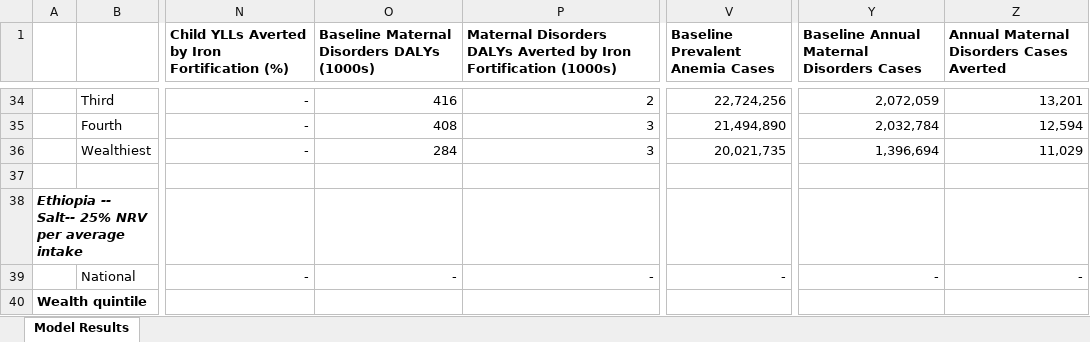
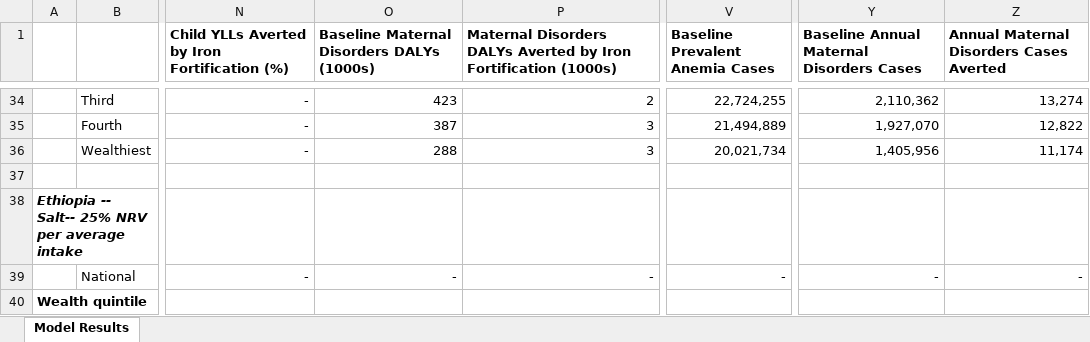
Before and after one commit to ihmeuw/vivarium_gates_lsff_2026, an Excel workbook: 5000_analyze_results/results_spreadsheet.xlsx, sheet Model Results, drawn as a sheet; only a part is shown, gaps mark what is left out; values as stored, in another font and other column widths than the file's, no borders; the diff covers the shown part only; the diff names each change by its address in the sheet, - before the commit and + after, or states it on an @@ line.

Commit message:
Add results and executed notebooks from the model1.2.1 runs

```diff
--- a/5000_analyze_results/results_spreadsheet.xlsx (sheet Model Results)
+++ b/5000_analyze_results/results_spreadsheet.xlsx (sheet Model Results)
-O34: 416
+O34: 423
-V34 (Baseline Prevalent Anemia Cases): 22,724,256
+V34 (Baseline Prevalent Anemia Cases): 22,724,255
-Y34: 2,072,059
+Y34: 2,110,362
-Z34: 13,201
+Z34: 13,274
-O35: 408
+O35: 387
-V35 (Baseline Prevalent Anemia Cases): 21,494,890
+V35 (Baseline Prevalent Anemia Cases): 21,494,889
-Y35: 2,032,784
+Y35: 1,927,070
-Z35: 12,594
+Z35: 12,822
-O36: 284
+O36: 288
-V36 (Baseline Prevalent Anemia Cases): 20,021,735
+V36 (Baseline Prevalent Anemia Cases): 20,021,734
-Y36: 1,396,694
+Y36: 1,405,956
-Z36: 11,029
+Z36: 11,174
```
Also changed, not shown: 32 edited cells elsewhere in this sheet, 28 other files.
